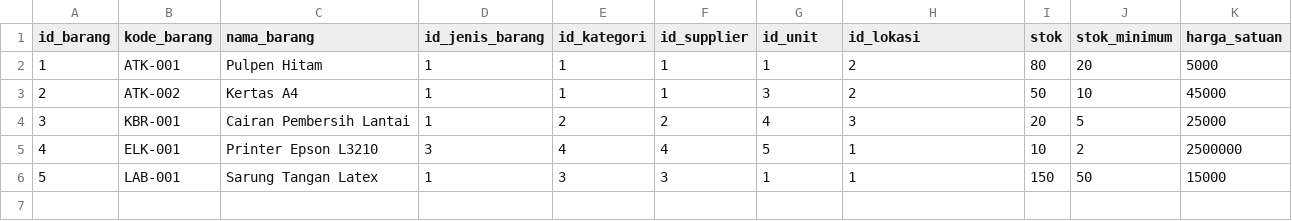
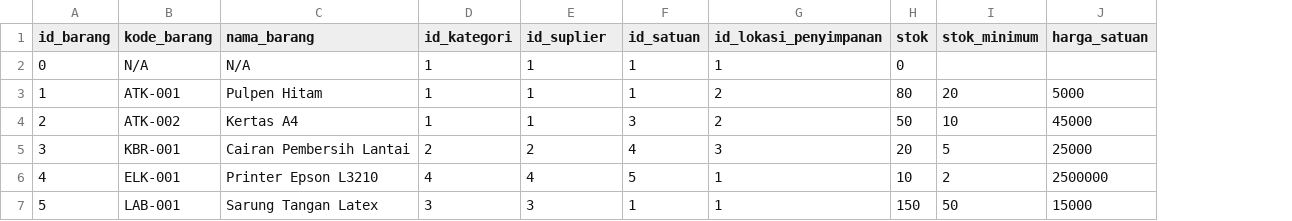
Before and after one commit to ikti-its/khanza, a CSV file: app/Features/InventoriNonMedis/Barang/barang.csv, drawn as a sheet; removed rows and columns are numbered as before the commit, all else as after; the diff names each change by its address in the sheet, - before the commit and + after, or states it on an @@ line.

```diff
--- a/app/Features/InventoriNonMedis/Barang/barang.csv
+++ b/app/Features/InventoriNonMedis/Barang/barang.csv
-column D (id_jenis_barang), rows 2-6: 1 | 1 | 1 | 3 | 1
-E1: id_supplier
+E1: id_suplier
-F1: id_unit
+F1: id_satuan
-G1: id_lokasi
+G1: id_lokasi_penyimpanan
+row 2: 0 | N/A | N/A | 1 | 1 | 1 | 1 | 0
```
Also changed, not shown: app/Features/InventoriNonMedis/PengadaanBarang/pengadaan_barang.csv, app/Features/InventoriNonMedis/PengajuanBarang/pengajuan_barang.csv, 49 other files.
